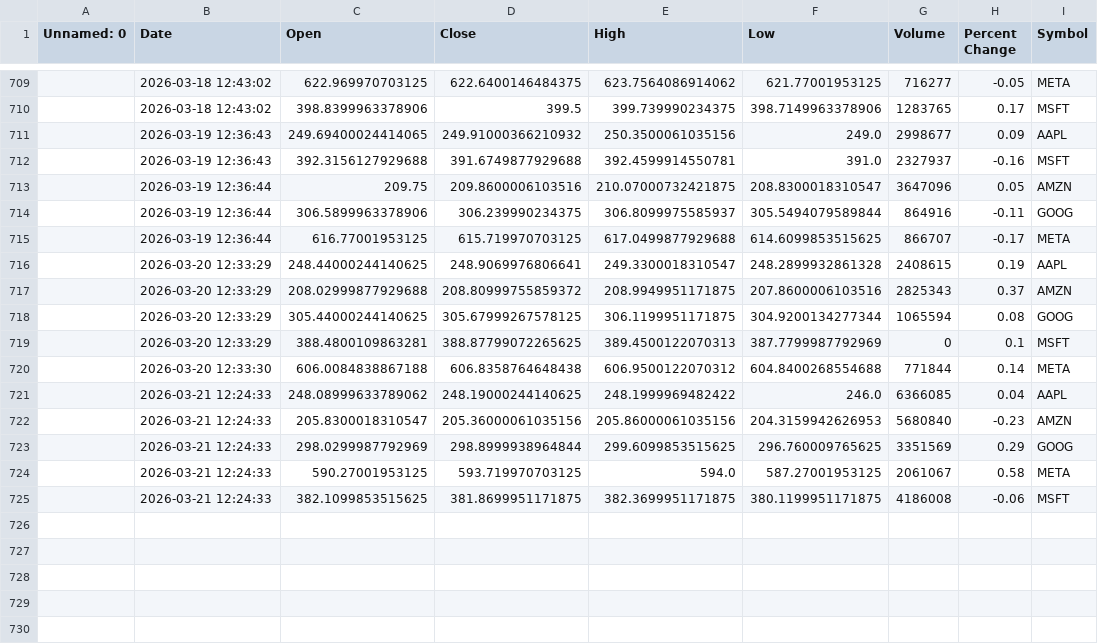
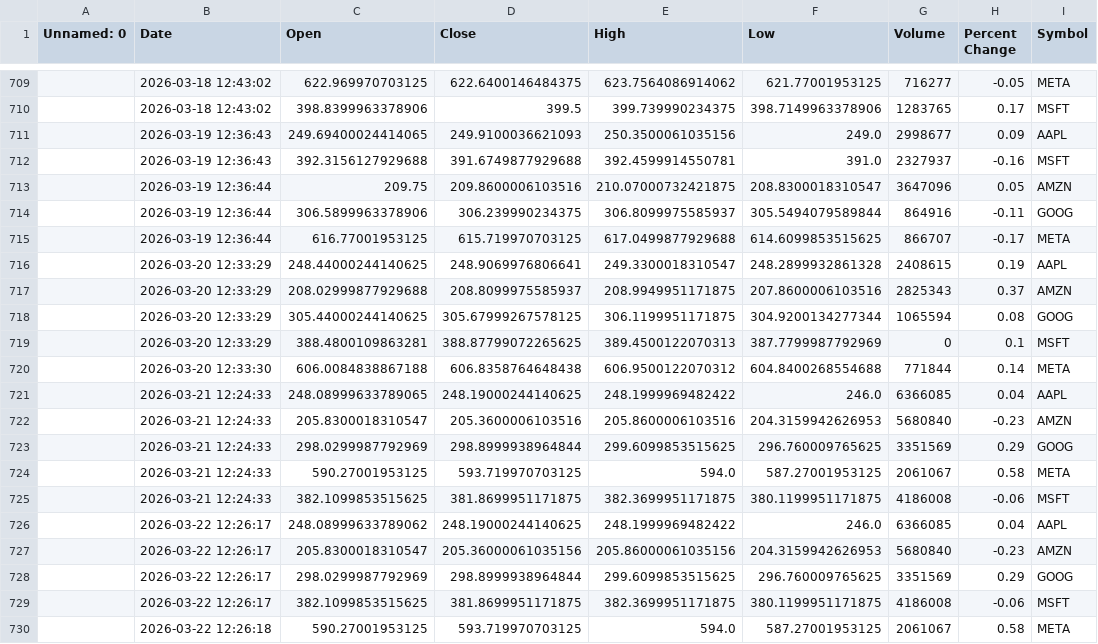
Before and after one commit to khshiptl/daily-market-insights, a CSV file: data/daily_summary.csv, drawn as a sheet; only a part is shown, gaps mark what is left out; the diff names each change by its address in the sheet, - before the commit and + after, or states it on an @@ line.

```diff
--- a/data/daily_summary.csv
+++ b/data/daily_summary.csv
-D711 (Close): 249.91000366210932
+D711 (Close): 249.9100036621093
-D717 (Close): 208.80999755859372
+D717 (Close): 208.8099975585937
-C721 (Open): 248.08999633789062
+C721 (Open): 248.08999633789065
-D722 (Close): 205.36000061035156
+D722 (Close): 205.3600006103516
-E722 (High): 205.86000061035156
+E722 (High): 205.8600006103516
+row 726:  | 2026-03-22 12:26:17 | 248.08999633789062 | 248.19000244140625 | 248.1999969482422 | 246.0 | 6366085 | 0.04 | AAPL
+row 727:  | 2026-03-22 12:26:17 | 205.8300018310547 | 205.36000061035156 | 205.86000061035156 | 204.3159942626953 | 5680840 | -0.23 | AMZN
+row 728:  | 2026-03-22 12:26:17 | 298.0299987792969 | 298.8999938964844 | 299.6099853515625 | 296.760009765625 | 3351569 | 0.29 | GOOG
+row 729:  | 2026-03-22 12:26:17 | 382.1099853515625 | 381.8699951171875 | 382.3699951171875 | 380.1199951171875 | 4186008 | -0.06 | MSFT
+row 730:  | 2026-03-22 12:26:18 | 590.27001953125 | 593.719970703125 | 594.0 | 587.27001953125 | 2061067 | 0.58 | META
```
